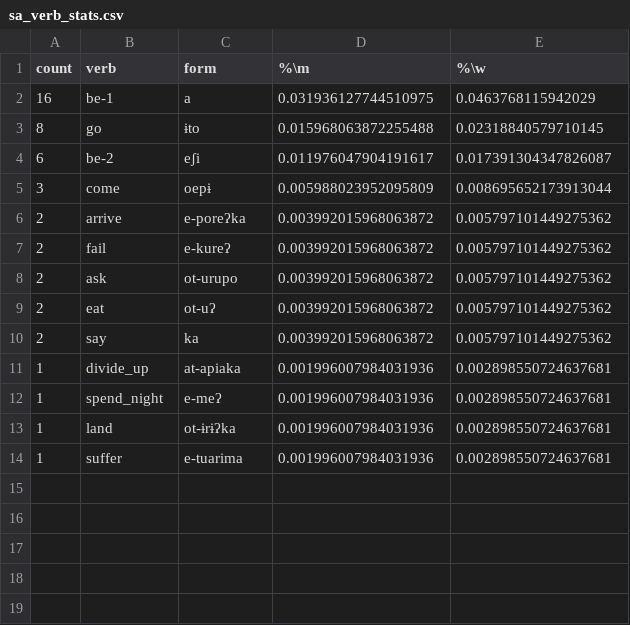
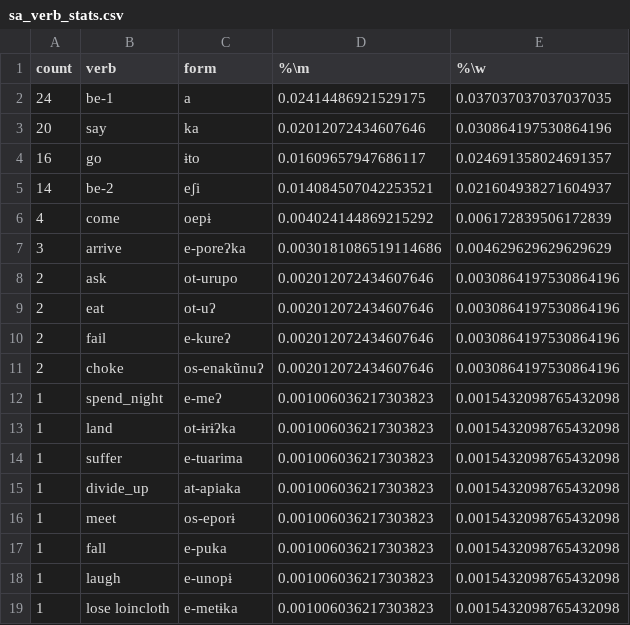
Before and after one commit to fmatter/textos_apalai, a CSV file: stats/sa_verb_stats.csv, drawn as a sheet.

```diff
--- a/stats/sa_verb_stats.csv
+++ b/stats/sa_verb_stats.csv
@@ -1,14 +1,19 @@
 count,verb,form,%\m,%\w
-16,be-1,a,0.031936127744510975,0.0463768115942029
-8,go,ɨto,0.015968063872255488,0.02318840579710145
-6,be-2,eʃi,0.011976047904191617,0.017391304347826087
-3,come,oepɨ,0.005988023952095809,0.008695652173913044
-2,arrive,e-poreʔka,0.003992015968063872,0.005797101449275362
-2,fail,e-kureʔ,0.003992015968063872,0.005797101449275362
-2,ask,ot-urupo,0.003992015968063872,0.005797101449275362
-2,eat,ot-uʔ,0.003992015968063872,0.005797101449275362
-2,say,ka,0.003992015968063872,0.005797101449275362
-1,divide_up,at-apiaka,0.001996007984031936,0.002898550724637681
-1,spend_night,e-meʔ,0.001996007984031936,0.002898550724637681
-1,land,ot-ɨrɨʔka,0.001996007984031936,0.002898550724637681
-1,suffer,e-tuarima,0.001996007984031936,0.002898550724637681
+24,be-1,a,0.02414486921529175,0.037037037037037035
+20,say,ka,0.02012072434607646,0.030864197530864196
+16,go,ɨto,0.01609657947686117,0.024691358024691357
+14,be-2,eʃi,0.014084507042253521,0.021604938271604937
+4,come,oepɨ,0.004024144869215292,0.006172839506172839
+3,arrive,e-poreʔka,0.0030181086519114686,0.004629629629629629
+2,ask,ot-urupo,0.002012072434607646,0.0030864197530864196
+2,eat,ot-uʔ,0.002012072434607646,0.0030864197530864196
+2,fail,e-kureʔ,0.002012072434607646,0.0030864197530864196
+2,choke,os-enakũnuʔ,0.002012072434607646,0.0030864197530864196
+1,spend_night,e-meʔ,0.001006036217303823,0.0015432098765432098
+1,land,ot-ɨrɨʔka,0.001006036217303823,0.0015432098765432098
+1,suffer,e-tuarima,0.001006036217303823,0.0015432098765432098
+1,divide_up,at-apiaka,0.001006036217303823,0.0015432098765432098
+1,meet,os-eporɨ,0.001006036217303823,0.0015432098765432098
+1,fall,e-puka,0.001006036217303823,0.0015432098765432098
+1,laugh,e-unopɨ,0.001006036217303823,0.0015432098765432098
+1,lose loincloth,e-metɨka,0.001006036217303823,0.0015432098765432098
```
Also changed, not shown: 3 other files.
